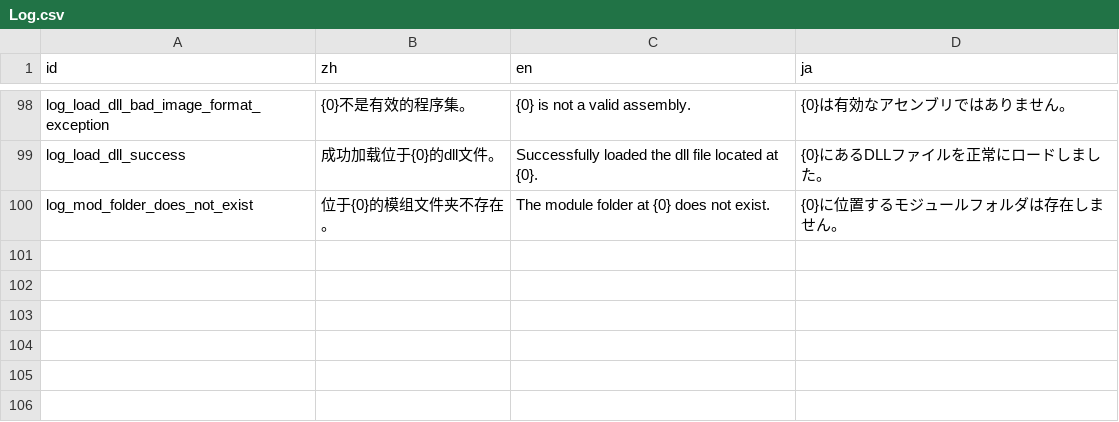
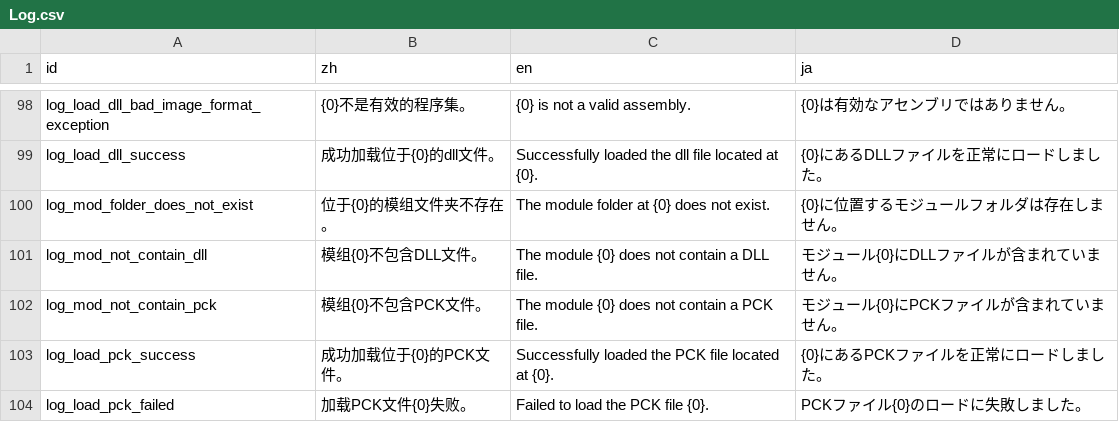
Before and after one commit to Cold-Mint/Traveller, a CSV file: locals/Log.csv, drawn as a sheet; only a part is shown, gaps mark what is left out; the diff names each change by its address in the sheet, - before the commit and + after, or states it on an @@ line.

Commit message:
Support for loading module directories now. 支持加载模组目录了。

```diff
--- a/locals/Log.csv
+++ b/locals/Log.csv
+row 101: log_mod_not_contain_dll | 模组{0}不包含DLL文件。 | The module {0} does not contain a DLL file. | モジュール{0}にDLLファイルが含まれていません。
+row 102: log_mod_not_contain_pck | 模组{0}不包含PCK文件。 | The module {0} does not contain a PCK file. | モジュール{0}にPCKファイルが含まれていません。
+row 103: log_load_pck_success | 成功加载位于{0}的PCK文件。 | Successfully loaded the PCK file located at {0}. | {0}にあるPCKファイルを正常にロードしました。
+row 104: log_load_pck_failed | 加载PCK文件{0}失败。 | Failed to load the PCK file {0}. | PCKファイル{0}のロードに失敗しました。
```
Also changed, not shown: 11 other files.
